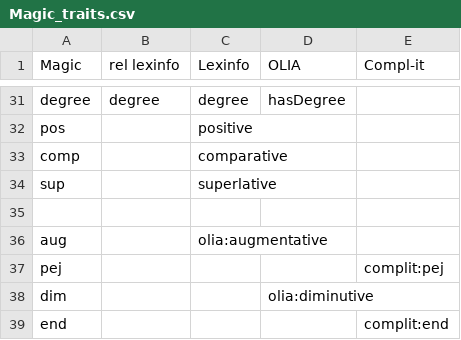
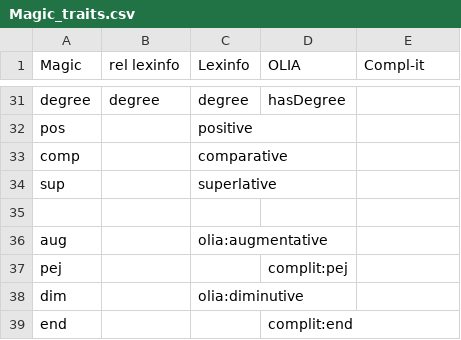
Before and after one commit to klab-ilc-cnr/Tables-for-mapping-of-Italian-lexicon-CompL-it, a CSV file: Magic_traits.csv, drawn as a sheet; only a part is shown, gaps mark what is left out; the diff names each change by its address in the sheet, - before the commit and + after, or states it on an @@ line.

Commit message:
Update Magic_traits.csv

```diff
--- a/Magic_traits.csv
+++ b/Magic_traits.csv
-D37 (OLIA): (empty)
+D37 (OLIA): complit:pej
-E37 (Compl-it): complit:pej
+E37 (Compl-it): (empty)
-C38 (Lexinfo): (empty)
+C38 (Lexinfo): olia:diminutive
-D38 (OLIA): olia:diminutive
+D38 (OLIA): (empty)
-D39 (OLIA): (empty)
+D39 (OLIA): complit:end
-E39 (Compl-it): complit:end
+E39 (Compl-it): (empty)
```
